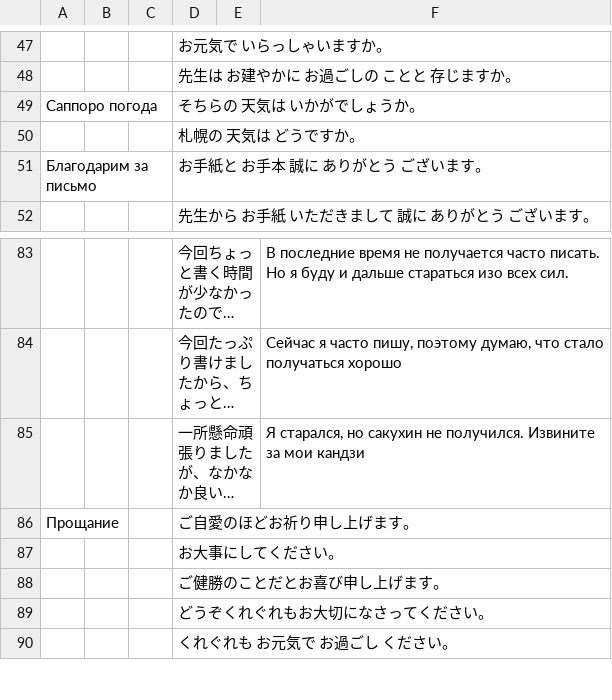
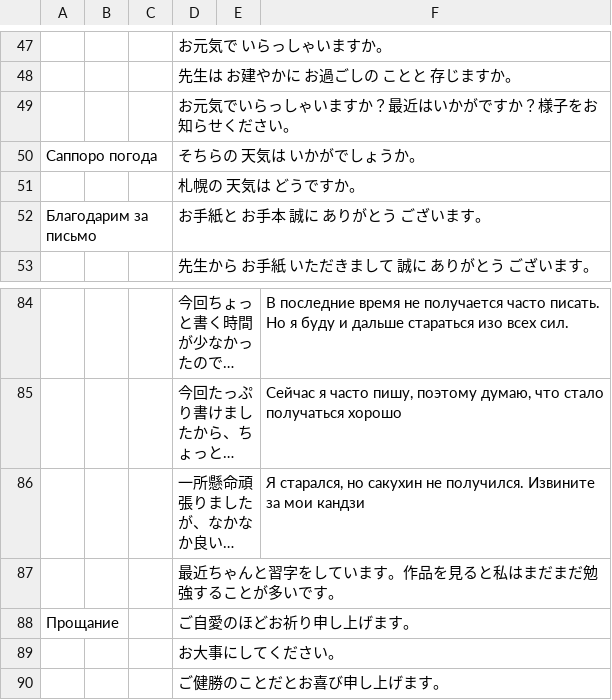
Before and after one commit to Risenes/letter2.0, a CSV file: table.csv, drawn as a sheet; only a part is shown, gaps mark what is left out; the shorter side is filled out with more unchanged rows; long unchanged cells end in …; the diff names each change by its address in the sheet, - before the commit and + after, or states it on an @@ line.

Commit message:
Add changes

```diff
--- a/table.csv
+++ b/table.csv
+row 49:  |  |  | お元気でいらっしゃいますか？最近はいかがですか？様子をお知らせください。
+row 87:  |  |  | 最近ちゃんと習字をしています。作品を見ると私はまだまだ勉強することが多いです。
```
